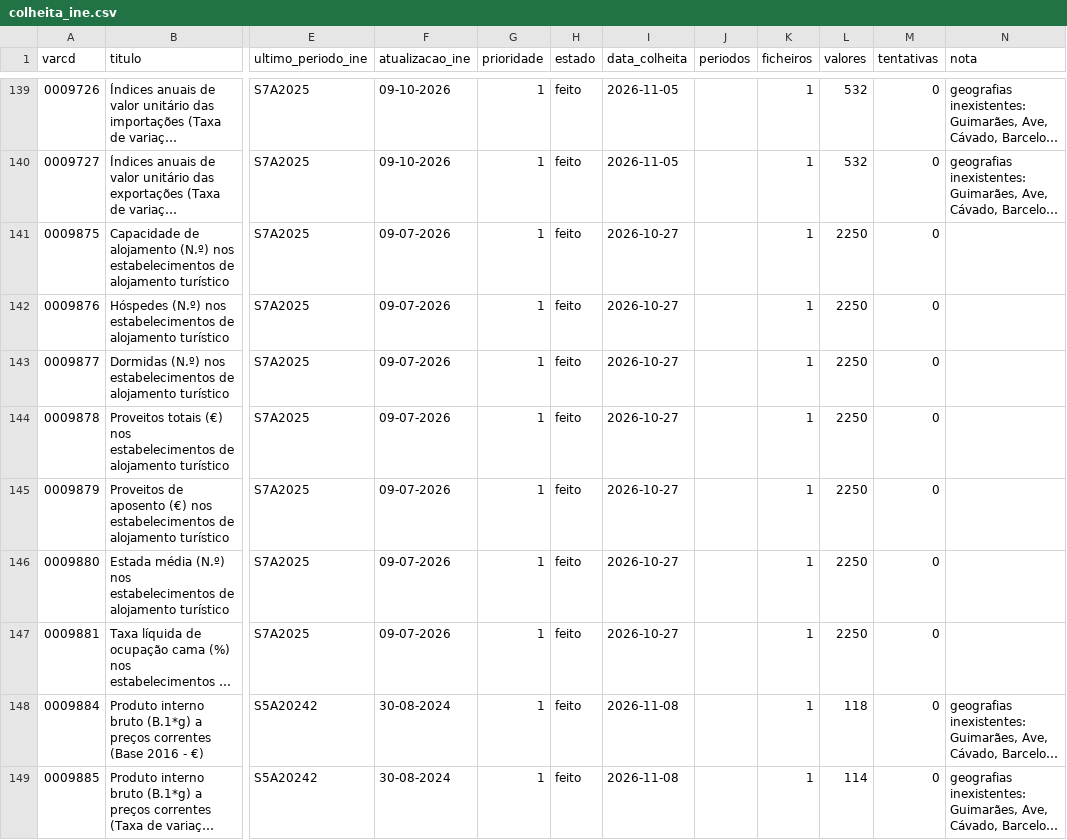
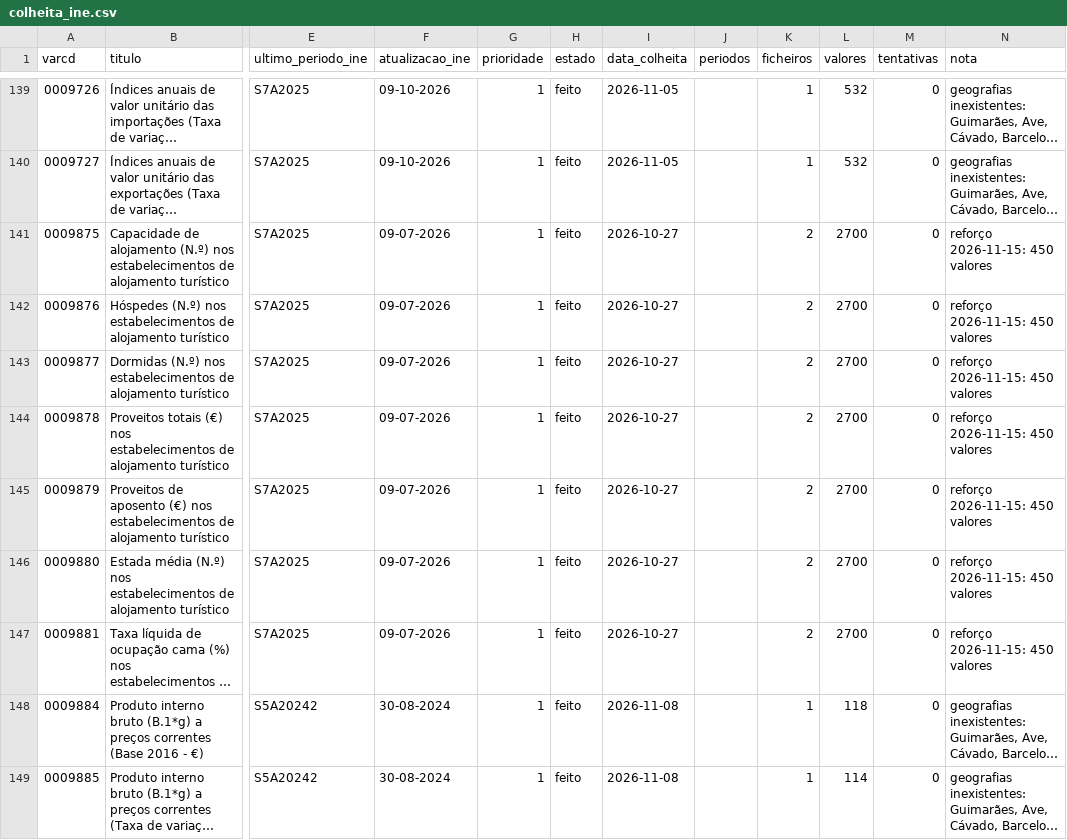
Before and after one commit to taofal/sit-ine, a CSV file: 3_scripts/_estado/colheita_ine.csv, drawn as a sheet; only a part is shown, gaps mark what is left out; long unchanged cells end in …; the diff covers the shown part only; the diff names each change by its address in the sheet, - before the commit and + after, or states it on an @@ line.

```diff
--- a/3_scripts/_estado/colheita_ine.csv
+++ b/3_scripts/_estado/colheita_ine.csv
-K141:K147 (ficheiros): 1
+K141:K147 (ficheiros): 2
-L141:L147 (valores): 2250
+L141:L147 (valores): 2700
-N141:N147 (nota): (empty)
+N141:N147 (nota): reforço 2026-11-15: 450 valores
```
Also changed, not shown: 33 edited cells elsewhere in this file, 47 other files.
